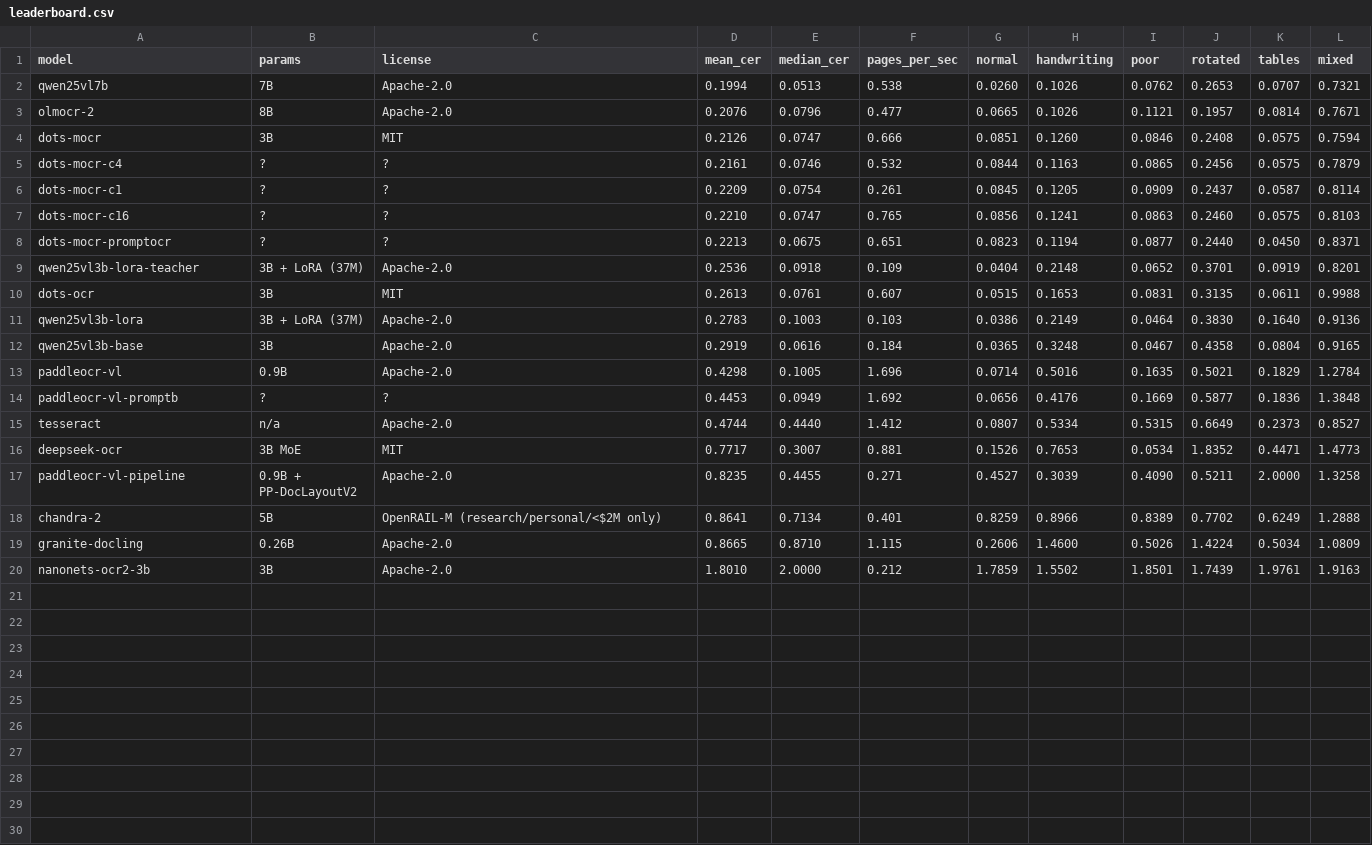
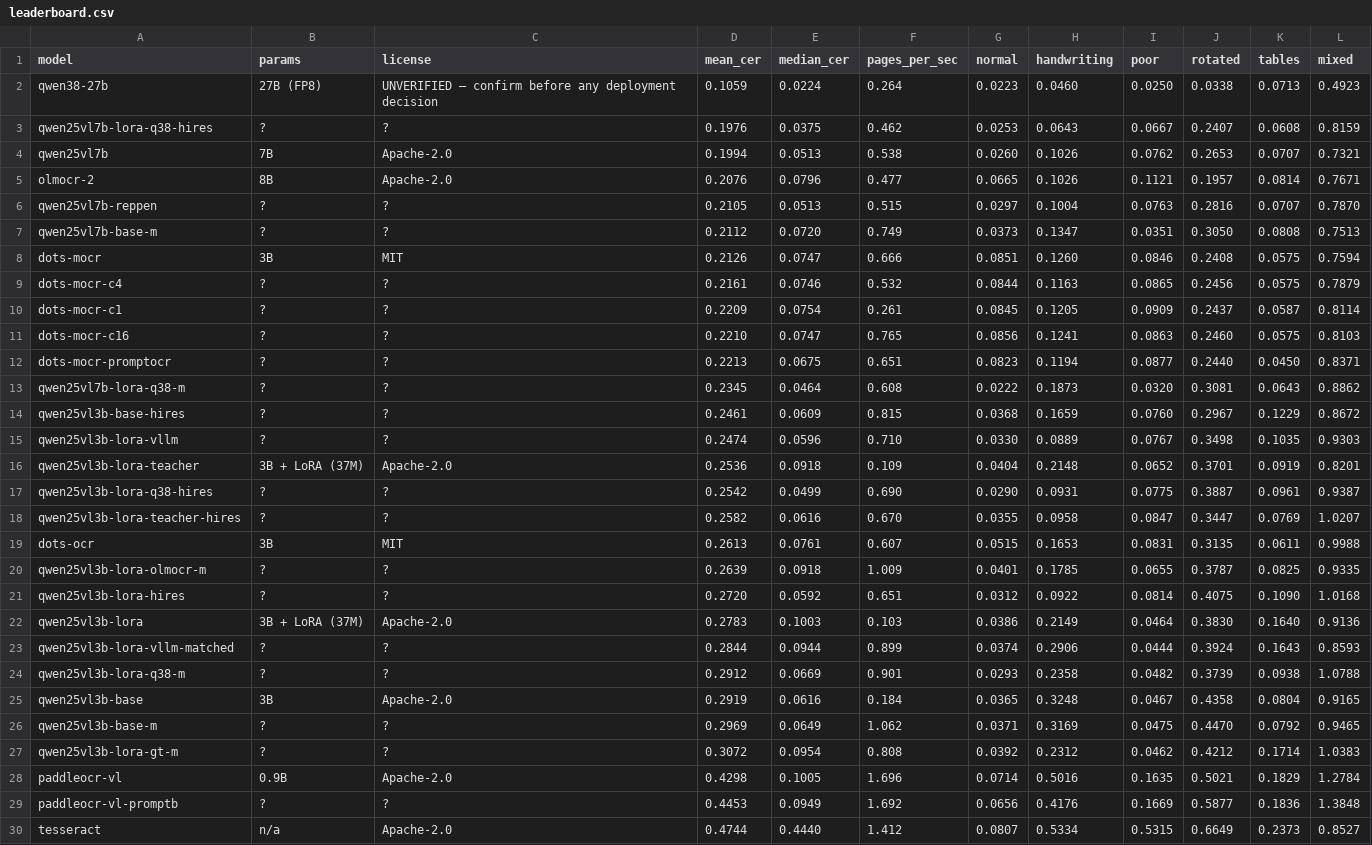
Before and after one commit to MadCodeTX/clinical-ocr-model-bakeoff, a CSV file: reports/leaderboard.csv, drawn as a sheet; only a part is shown; the shorter side is filled out with more unchanged rows.

Commit message:
A1 noise floor (interim n=3): median CER +/-0.003, mean CER +/-0.010

```diff
--- a/reports/leaderboard.csv
+++ b/reports/leaderboard.csv
@@ -1,4 +1,8 @@
 model,params,license,mean_cer,median_cer,pages_per_sec,normal,handwriting,poor,rotated,tables,mixed
+qwen38-27b,27B (FP8),UNVERIFIED — confirm before any deployment decision,0.1059,0.0224,0.264,0.0223,0.0460,0.0250,0.0338,0.0713,0.4923
+qwen25vl7b-lora-q38-hires,?,?,0.1976,0.0375,0.462,0.0253,0.0643,0.0667,0.2407,0.0608,0.8159
 qwen25vl7b,7B,Apache-2.0,0.1994,0.0513,0.538,0.0260,0.1026,0.0762,0.2653,0.0707,0.7321
 olmocr-2,8B,Apache-2.0,0.2076,0.0796,0.477,0.0665,0.1026,0.1121,0.1957,0.0814,0.7671
+qwen25vl7b-reppen,?,?,0.2105,0.0513,0.515,0.0297,0.1004,0.0763,0.2816,0.0707,0.7870
+qwen25vl7b-base-m,?,?,0.2112,0.0720,0.749,0.0373,0.1347,0.0351,0.3050,0.0808,0.7513
 dots-mocr,3B,MIT,0.2126,0.0747,0.666,0.0851,0.1260,0.0846,0.2408,0.0575,0.7594
@@ -8,6 +12,17 @@ dots-mocr-c16,?,?,0.2210,0.0747,0.765,0.0856,0.1241,0.0863,0.2460,0.0575,0.8103
 dots-mocr-promptocr,?,?,0.2213,0.0675,0.651,0.0823,0.1194,0.0877,0.2440,0.0450,0.8371
+qwen25vl7b-lora-q38-m,?,?,0.2345,0.0464,0.608,0.0222,0.1873,0.0320,0.3081,0.0643,0.8862
+qwen25vl3b-base-hires,?,?,0.2461,0.0609,0.815,0.0368,0.1659,0.0760,0.2967,0.1229,0.8672
+qwen25vl3b-lora-vllm,?,?,0.2474,0.0596,0.710,0.0330,0.0889,0.0767,0.3498,0.1035,0.9303
 qwen25vl3b-lora-teacher,3B + LoRA (37M),Apache-2.0,0.2536,0.0918,0.109,0.0404,0.2148,0.0652,0.3701,0.0919,0.8201
+qwen25vl3b-lora-q38-hires,?,?,0.2542,0.0499,0.690,0.0290,0.0931,0.0775,0.3887,0.0961,0.9387
+qwen25vl3b-lora-teacher-hires,?,?,0.2582,0.0616,0.670,0.0355,0.0958,0.0847,0.3447,0.0769,1.0207
 dots-ocr,3B,MIT,0.2613,0.0761,0.607,0.0515,0.1653,0.0831,0.3135,0.0611,0.9988
+qwen25vl3b-lora-olmocr-m,?,?,0.2639,0.0918,1.009,0.0401,0.1785,0.0655,0.3787,0.0825,0.9335
+qwen25vl3b-lora-hires,?,?,0.2720,0.0592,0.651,0.0312,0.0922,0.0814,0.4075,0.1090,1.0168
 qwen25vl3b-lora,3B + LoRA (37M),Apache-2.0,0.2783,0.1003,0.103,0.0386,0.2149,0.0464,0.3830,0.1640,0.9136
+qwen25vl3b-lora-vllm-matched,?,?,0.2844,0.0944,0.899,0.0374,0.2906,0.0444,0.3924,0.1643,0.8593
+qwen25vl3b-lora-q38-m,?,?,0.2912,0.0669,0.901,0.0293,0.2358,0.0482,0.3739,0.0938,1.0788
 qwen25vl3b-base,3B,Apache-2.0,0.2919,0.0616,0.184,0.0365,0.3248,0.0467,0.4358,0.0804,0.9165
+qwen25vl3b-base-m,?,?,0.2969,0.0649,1.062,0.0371,0.3169,0.0475,0.4470,0.0792,0.9465
+qwen25vl3b-lora-gt-m,?,?,0.3072,0.0954,0.808,0.0392,0.2312,0.0462,0.4212,0.1714,1.0383
 paddleocr-vl,0.9B,Apache-2.0,0.4298,0.1005,1.696,0.0714,0.5016,0.1635,0.5021,0.1829,1.2784
```
Also changed, not shown: 37 other files.
